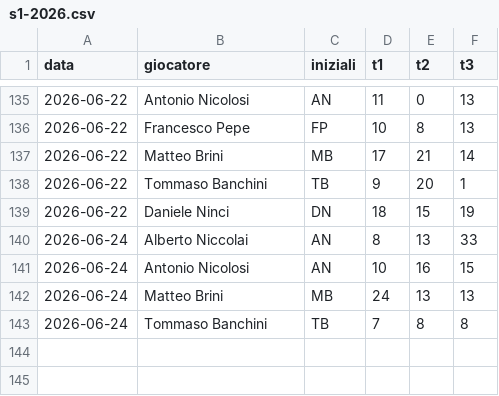
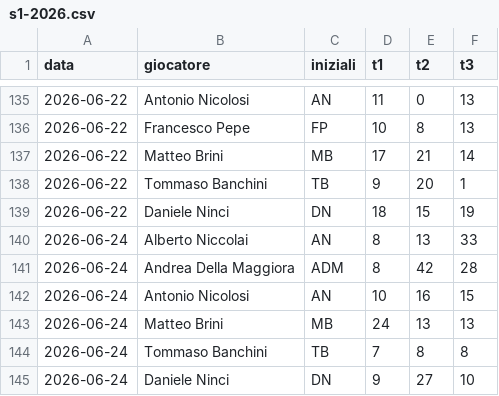
Before and after one commit to brinus/caen-shooting-league, a CSV file: risultati/s1-2026.csv, drawn as a sheet; only a part is shown, gaps mark what is left out.

```diff
--- a/risultati/s1-2026.csv
+++ b/risultati/s1-2026.csv
@@ -140,2 +140,3 @@ data,giocatore,iniziali,t1,t2,t3
 2026-06-24,Alberto Niccolai,AN,8,13,33
+2026-06-24,Andrea Della Maggiora,ADM,8,42,28
 2026-06-24,Antonio Nicolosi,AN,10,16,15
@@ -143 +144,2 @@ data,giocatore,iniziali,t1,t2,t3
 2026-06-24,Tommaso Banchini,TB,7,8,8
+2026-06-24,Daniele Ninci,DN,9,27,10
```
Also changed, not shown: 1 other file.
